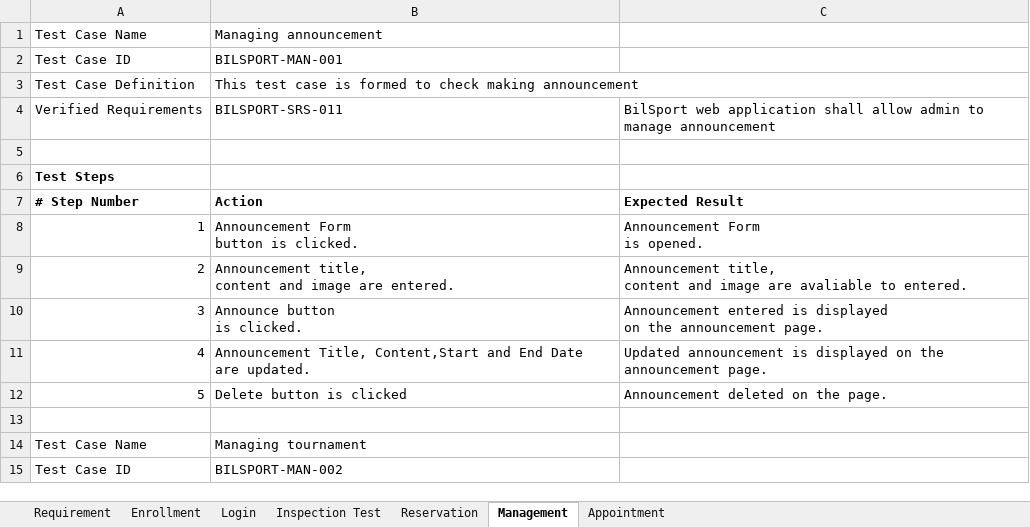
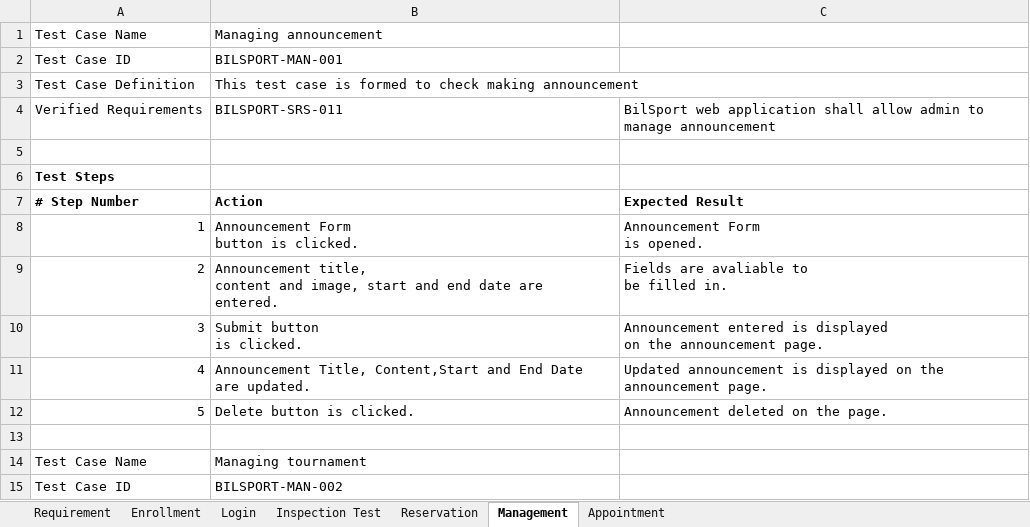
Before and after one commit to yagmurKupelikilic/seniorProject, an Excel workbook: BilSportTesting.xlsx, sheet Management, drawn as a sheet; only a part is shown; values as stored, in another font and other column widths than the file's, no borders; ↵ is a line break in a cell; the diff names each change by its address in the sheet, - before the commit and + after, or states it on an @@ line.

Commit message:
Add files via upload

```diff
--- a/BilSportTesting.xlsx (sheet Management)
+++ b/BilSportTesting.xlsx (sheet Management)
-B9: …content and image are entered.
+B9: …content and image, start and end date are entered.
-C9: Announcement title, ↵ content and image are avaliable to entered.
+C9: Fields are avaliable to ↵ be filled in.
-B10: Announce button ↵ is clicked.
+B10: Submit button ↵ is clicked.
-B12: Delete button is clicked
+B12: Delete button is clicked.
```
Also changed, not shown: sheet Requirement.
